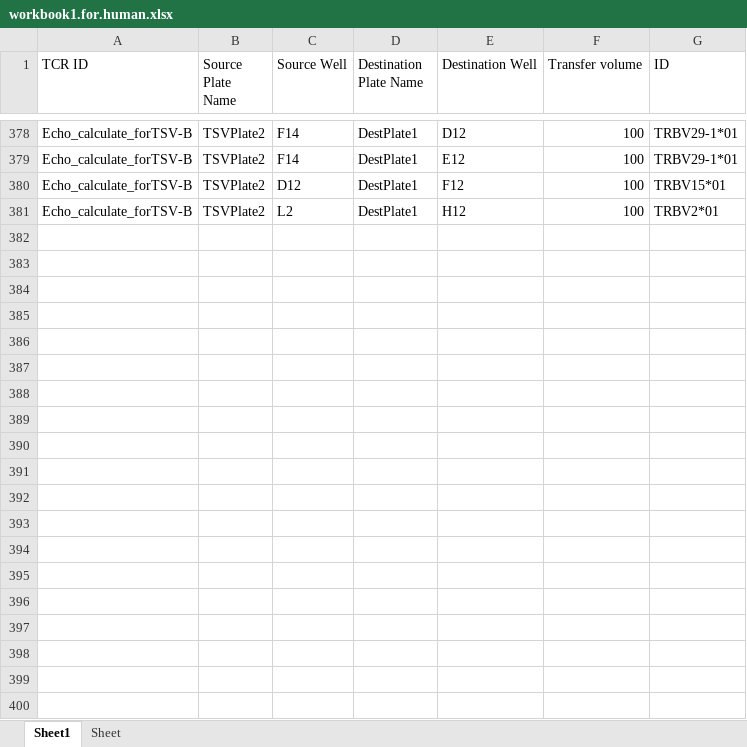
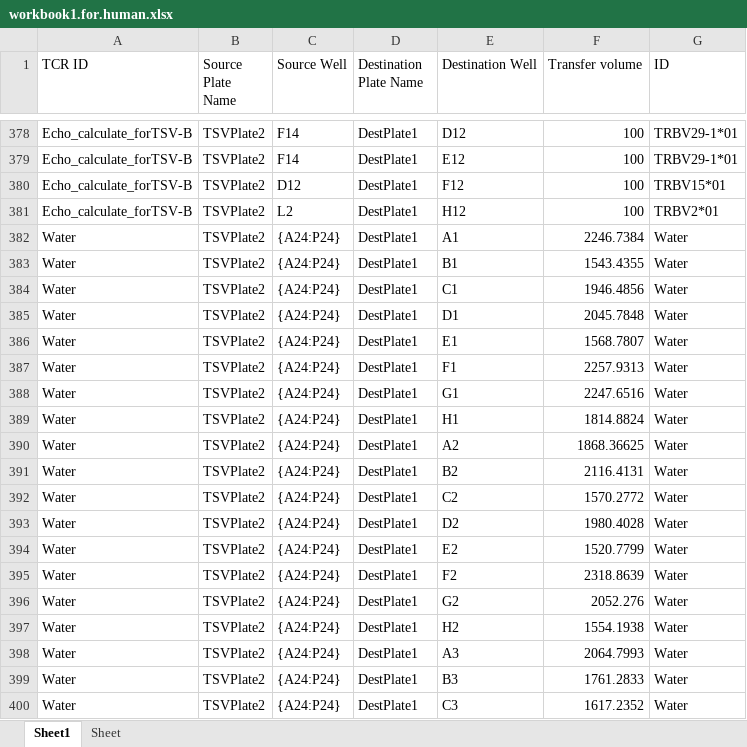
Before and after one commit to levinyi/GZ_Tcell_work, an Excel workbook: Haiyan/scripts/workbook1.for.human.xlsx, sheet Sheet1, drawn as a sheet; only a part is shown, gaps mark what is left out; values as stored, in another font and other column widths than the file's, no borders; the diff covers the shown part only; the diff names each change by its address in the sheet, - before the commit and + after, or states it on an @@ line.

Commit message:
some changes

```diff
--- a/Haiyan/scripts/workbook1.for.human.xlsx (sheet Sheet1)
+++ b/Haiyan/scripts/workbook1.for.human.xlsx (sheet Sheet1)
+row 382: Water | TSVPlate2 | {A24:P24} | DestPlate1 | A1 | 2246.7384 | Water
+row 383: Water | TSVPlate2 | {A24:P24} | DestPlate1 | B1 | 1543.4355 | Water
+row 384: Water | TSVPlate2 | {A24:P24} | DestPlate1 | C1 | 1946.4856 | Water
+row 385: Water | TSVPlate2 | {A24:P24} | DestPlate1 | D1 | 2045.7848 | Water
+row 386: Water | TSVPlate2 | {A24:P24} | DestPlate1 | E1 | 1568.7807 | Water
+row 387: Water | TSVPlate2 | {A24:P24} | DestPlate1 | F1 | 2257.9313 | Water
+row 388: Water | TSVPlate2 | {A24:P24} | DestPlate1 | G1 | 2247.6516 | Water
+row 389: Water | TSVPlate2 | {A24:P24} | DestPlate1 | H1 | 1814.8824 | Water
+row 390: Water | TSVPlate2 | {A24:P24} | DestPlate1 | A2 | 1868.36625 | Water
+row 391: Water | TSVPlate2 | {A24:P24} | DestPlate1 | B2 | 2116.4131 | Water
+row 392: Water | TSVPlate2 | {A24:P24} | DestPlate1 | C2 | 1570.2772 | Water
+row 393: Water | TSVPlate2 | {A24:P24} | DestPlate1 | D2 | 1980.4028 | Water
+row 394: Water | TSVPlate2 | {A24:P24} | DestPlate1 | E2 | 1520.7799 | Water
+row 395: Water | TSVPlate2 | {A24:P24} | DestPlate1 | F2 | 2318.8639 | Water
+row 396: Water | TSVPlate2 | {A24:P24} | DestPlate1 | G2 | 2052.276 | Water
+row 397: Water | TSVPlate2 | {A24:P24} | DestPlate1 | H2 | 1554.1938 | Water
+row 398: Water | TSVPlate2 | {A24:P24} | DestPlate1 | A3 | 2064.7993 | Water
+row 399: Water | TSVPlate2 | {A24:P24} | DestPlate1 | B3 | 1761.2833 | Water
+row 400: Water | TSVPlate2 | {A24:P24} | DestPlate1 | C3 | 1617.2352 | Water
```
Also changed, not shown: 75 added rows elsewhere in this sheet.
